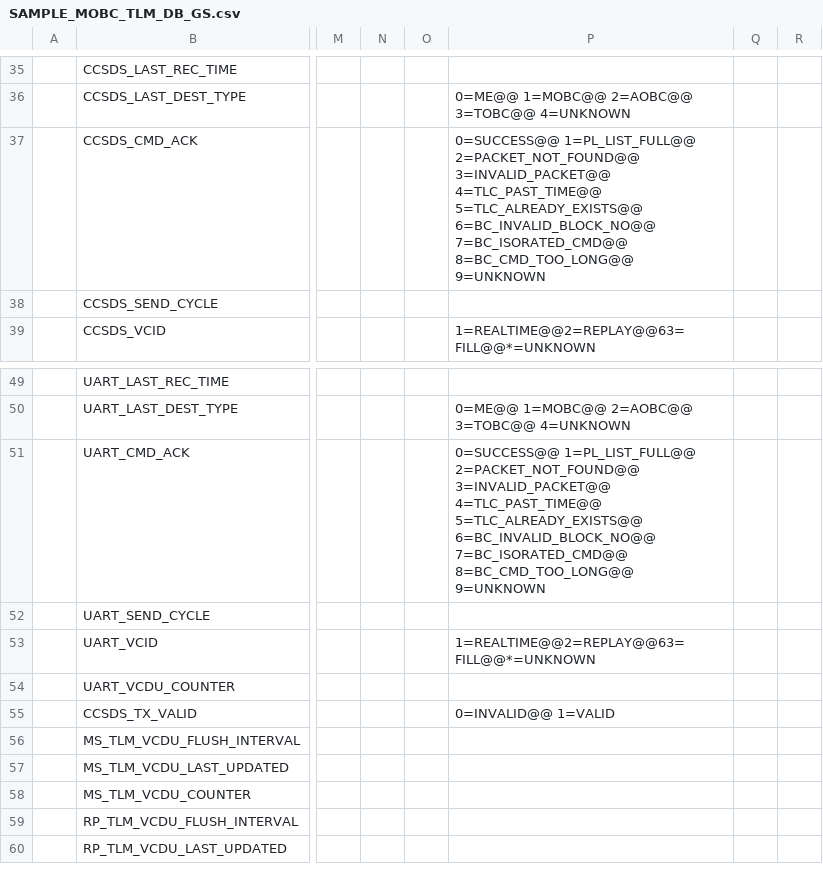
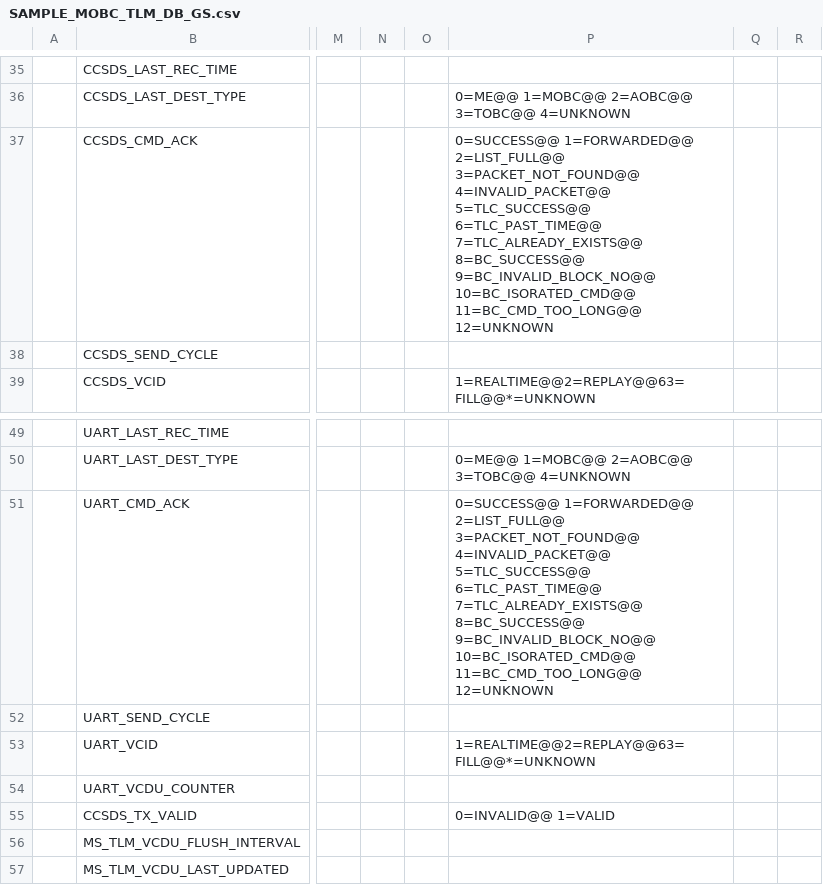
Before and after one commit to ut-issl/c2a-core, a CSV file: Examples/minimum_user_for_s2e/src/src_user/Settings/TlmCmd/DataBase/TLM_DB/SAMPLE_MOBC_TLM_DB_GS.csv, drawn as a sheet; only a part is shown, gaps mark what is left out; the shorter side is filled out with more unchanged rows; the diff names each change by its address in the sheet, - before the commit and + after, or states it on an @@ line.

```diff
--- a/Examples/minimum_user_for_s2e/src/src_user/Settings/TlmCmd/DataBase/TLM_DB/SAMPLE_MOBC_TLM_DB_GS.csv
+++ b/Examples/minimum_user_for_s2e/src/src_user/Settings/TlmCmd/DataBase/TLM_DB/SAMPLE_MOBC_TLM_DB_GS.csv
-P37: 0=SUCCESS@@ 1=PL_LIST_FULL@@ 2=PACKET_NOT_FOUND@@ 3=INVALID_PACKET@@ 4=TLC_PAST_TIME@@ 5=TLC_ALREADY_EXISTS@@ 6=BC_INVALID_BLOCK_NO@@ 7=BC_ISORATED_CMD@@ 8=BC_CMD_TOO_LONG@@ 9=UNKNOWN
+P37: 0=SUCCESS@@ 1=FORWARDED@@ 2=LIST_FULL@@ 3=PACKET_NOT_FOUND@@ 4=INVALID_PACKET@@ 5=TLC_SUCCESS@@ 6=TLC_PAST_TIME@@ 7=TLC_ALREADY_EXISTS@@ 8=BC_SUCCESS@@ 9=BC_INVALID_BLOCK_NO@@ 10=BC_ISORATED_CMD@@ 11=BC_CMD_TOO_LONG@@ 12=UNKNOWN
-P51: 0=SUCCESS@@ 1=PL_LIST_FULL@@ 2=PACKET_NOT_FOUND@@ 3=INVALID_PACKET@@ 4=TLC_PAST_TIME@@ 5=TLC_ALREADY_EXISTS@@ 6=BC_INVALID_BLOCK_NO@@ 7=BC_ISORATED_CMD@@ 8=BC_CMD_TOO_LONG@@ 9=UNKNOWN
+P51: 0=SUCCESS@@ 1=FORWARDED@@ 2=LIST_FULL@@ 3=PACKET_NOT_FOUND@@ 4=INVALID_PACKET@@ 5=TLC_SUCCESS@@ 6=TLC_PAST_TIME@@ 7=TLC_ALREADY_EXISTS@@ 8=BC_SUCCESS@@ 9=BC_INVALID_BLOCK_NO@@ 10=BC_ISORATED_CMD@@ 11=BC_CMD_TOO_LONG@@ 12=UNKNOWN
```
Also changed, not shown: Examples/minimum_user_for_s2e/src/src_user/Settings/TlmCmd/DataBase/TLM_DB/SAMPLE_MOBC_TLM_DB_MOBC.csv, Examples/minimum_user_for_s2e/src/src_user/Settings/TlmCmd/DataBase/TLM_DB/calced_data/SAMPLE_MOBC_TLM_DB_GS.csv, 4 other files.
